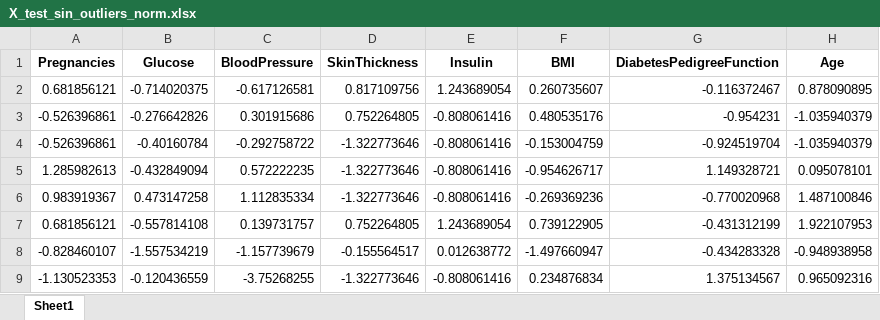
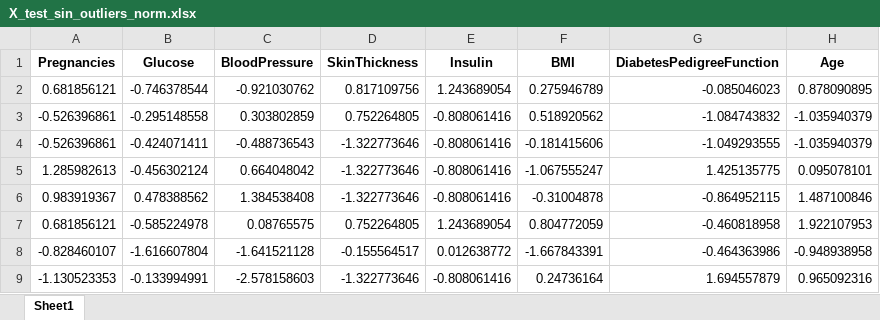
Before and after one commit to 4GeeksAcademy/ginappedrosa-decision-tree-ML-diabetes_case, an Excel workbook: data/processed/X_test_sin_outliers_norm.xlsx, sheet Sheet1, drawn as a sheet; only a part is shown; values as stored, in another font and other column widths than the file's, no borders; the diff covers the shown part only; the diff names each change by its address in the sheet, - before the commit and + after, or states it on an @@ line.

```diff
--- a/data/processed/X_test_sin_outliers_norm.xlsx (sheet Sheet1)
+++ b/data/processed/X_test_sin_outliers_norm.xlsx (sheet Sheet1)
-B2 (Glucose): -0.714020375
+B2 (Glucose): -0.746378544
-C2 (BloodPressure): -0.617126581
+C2 (BloodPressure): -0.921030762
-F2 (BMI): 0.260735607
+F2 (BMI): 0.275946789
-G2 (DiabetesPedigreeFunction): -0.116372467
+G2 (DiabetesPedigreeFunction): -0.085046023
-B3 (Glucose): -0.276642826
+B3 (Glucose): -0.295148558
-C3 (BloodPressure): 0.301915686
+C3 (BloodPressure): 0.303802859
-F3 (BMI): 0.480535176
+F3 (BMI): 0.518920562
-G3 (DiabetesPedigreeFunction): -0.954231
+G3 (DiabetesPedigreeFunction): -1.084743832
-B4 (Glucose): -0.40160784
+B4 (Glucose): -0.424071411
-C4 (BloodPressure): -0.292758722
+C4 (BloodPressure): -0.488736543
-F4 (BMI): -0.153004759
+F4 (BMI): -0.181415606
-G4 (DiabetesPedigreeFunction): -0.924519704
+G4 (DiabetesPedigreeFunction): -1.049293555
-B5 (Glucose): -0.432849094
+B5 (Glucose): -0.456302124
-C5 (BloodPressure): 0.572222235
+C5 (BloodPressure): 0.664048042
-F5 (BMI): -0.954626717
+F5 (BMI): -1.067555247
-G5 (DiabetesPedigreeFunction): 1.149328721
+G5 (DiabetesPedigreeFunction): 1.425135775
-B6 (Glucose): 0.473147258
+B6 (Glucose): 0.478388562
-C6 (BloodPressure): 1.112835334
+C6 (BloodPressure): 1.384538408
-F6 (BMI): -0.269369236
+F6 (BMI): -0.31004878
-G6 (DiabetesPedigreeFunction): -0.770020968
+G6 (DiabetesPedigreeFunction): -0.864952115
-B7 (Glucose): -0.557814108
+B7 (Glucose): -0.585224978
-C7 (BloodPressure): 0.139731757
+C7 (BloodPressure): 0.08765575
-F7 (BMI): 0.739122905
+F7 (BMI): 0.804772059
-G7 (DiabetesPedigreeFunction): -0.431312199
+G7 (DiabetesPedigreeFunction): -0.460818958
-B8 (Glucose): -1.557534219
+B8 (Glucose): -1.616607804
-C8 (BloodPressure): -1.157739679
+C8 (BloodPressure): -1.641521128
-F8 (BMI): -1.497660947
+F8 (BMI): -1.667843391
-G8 (DiabetesPedigreeFunction): -0.434283328
+G8 (DiabetesPedigreeFunction): -0.464363986
-B9 (Glucose): -0.120436559
+B9 (Glucose): -0.133994991
-C9 (BloodPressure): -3.75268255
+C9 (BloodPressure): -2.578158603
-F9 (BMI): 0.234876834
+F9 (BMI): 0.24736164
-G9 (DiabetesPedigreeFunction): 1.375134567
+G9 (DiabetesPedigreeFunction): 1.694557879
```
Also changed, not shown: 584 edited cells elsewhere in this sheet, data/processed/X_test_sin_outliers.xlsx, data/processed/X_test_sin_outliers_scal.xlsx, 20 other files.
